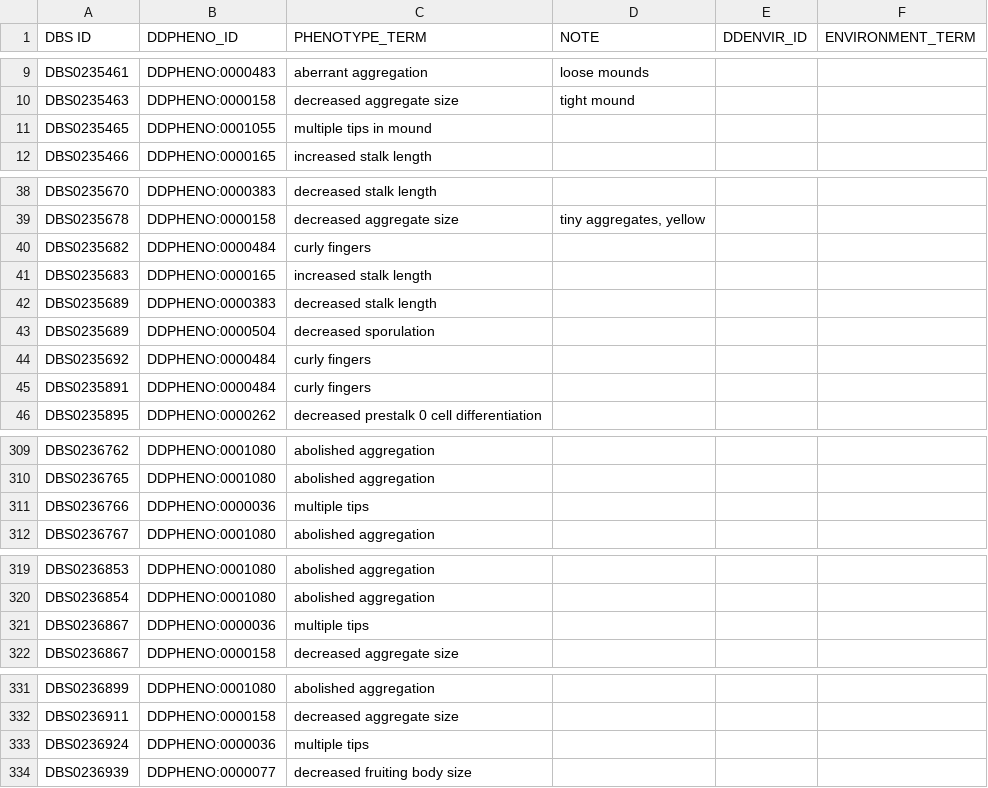
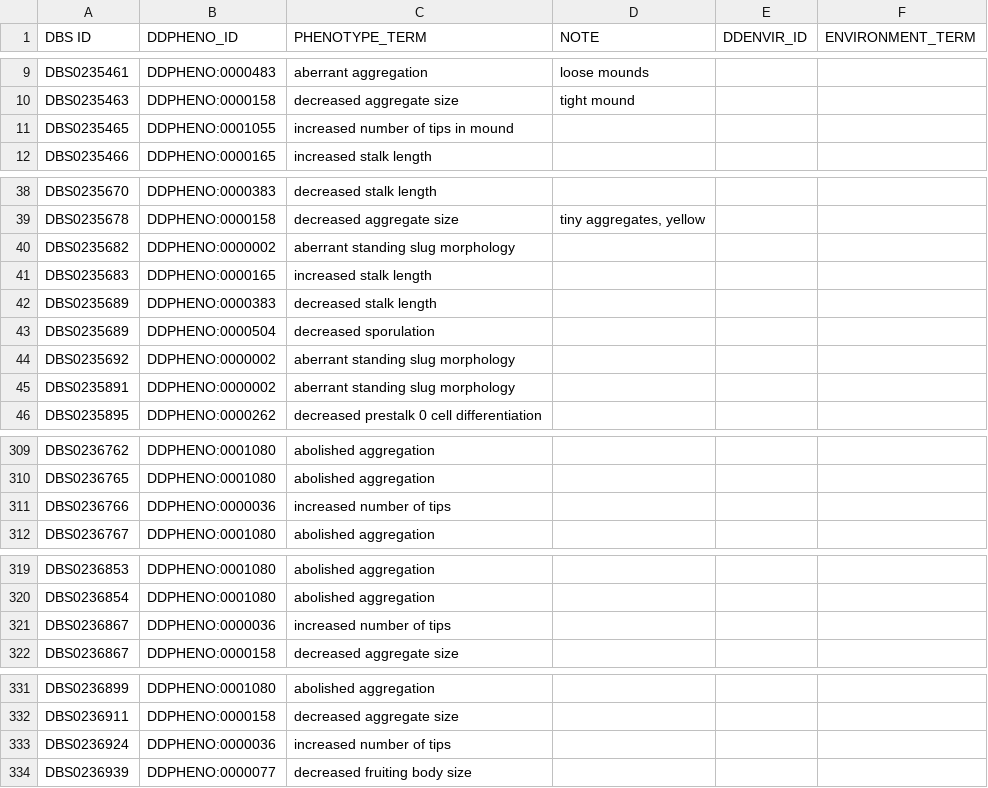
Before and after one commit to dictyBase/migration-data, a TSV file: strain/DSC_phenotypes_orig.tsv, drawn as a sheet; only a part is shown, gaps mark what is left out; the diff covers the shown part only.

Commit message:
Update DSC_phenotypes_orig.tsv
updated phenotypes that were now obsolete, merged or changed.

```diff
--- a/strain/DSC_phenotypes_orig.tsv
+++ b/strain/DSC_phenotypes_orig.tsv
@@ -10,3 +10,3 @@ DBS0235461	DDPHENO:0000483	aberrant aggregation	loose mounds
 DBS0235463	DDPHENO:0000158	decreased aggregate size	tight mound		
-DBS0235465	DDPHENO:0001055	multiple tips in mound			
+DBS0235465	DDPHENO:0001055	increased number of tips in mound			
 DBS0235466	DDPHENO:0000165	increased stalk length			
@@ -39,3 +39,3 @@ DBS0235670	DDPHENO:0000383	decreased stalk length
 DBS0235678	DDPHENO:0000158	decreased aggregate size	tiny aggregates, yellow		
-DBS0235682	DDPHENO:0000484	curly fingers			
+DBS0235682	DDPHENO:0000002	aberrant standing slug morphology		
 DBS0235683	DDPHENO:0000165	increased stalk length			
@@ -43,4 +43,4 @@ DBS0235689	DDPHENO:0000383	decreased stalk length
 DBS0235689	DDPHENO:0000504	decreased sporulation			
-DBS0235692	DDPHENO:0000484	curly fingers			
-DBS0235891	DDPHENO:0000484	curly fingers			
+DBS0235692	DDPHENO:0000002	aberrant standing slug morphology			
+DBS0235891	DDPHENO:0000002	aberrant standing slug morphology	
 DBS0235895	DDPHENO:0000262	decreased prestalk 0 cell differentiation			
@@ -310,3 +310,3 @@ DBS0236762	DDPHENO:0001080	abolished aggregation
 DBS0236765	DDPHENO:0001080	abolished aggregation			
-DBS0236766	DDPHENO:0000036	multiple tips			
+DBS0236766	DDPHENO:0000036	increased number of tips			
 DBS0236767	DDPHENO:0001080	abolished aggregation			
@@ -320,3 +320,3 @@ DBS0236853	DDPHENO:0001080	abolished aggregation
 DBS0236854	DDPHENO:0001080	abolished aggregation			
-DBS0236867	DDPHENO:0000036	multiple tips			
+DBS0236867	DDPHENO:0000036	increased number of tips			
 DBS0236867	DDPHENO:0000158	decreased aggregate size			
@@ -332,3 +332,3 @@ DBS0236899	DDPHENO:0001080	abolished aggregation
 DBS0236911	DDPHENO:0000158	decreased aggregate size			
-DBS0236924	DDPHENO:0000036	multiple tips			
+DBS0236924	DDPHENO:0000036	increased number of tips			
 DBS0236939	DDPHENO:0000077	decreased fruiting body size			
```
Also changed, not shown: 24 edited cells elsewhere in this file.
